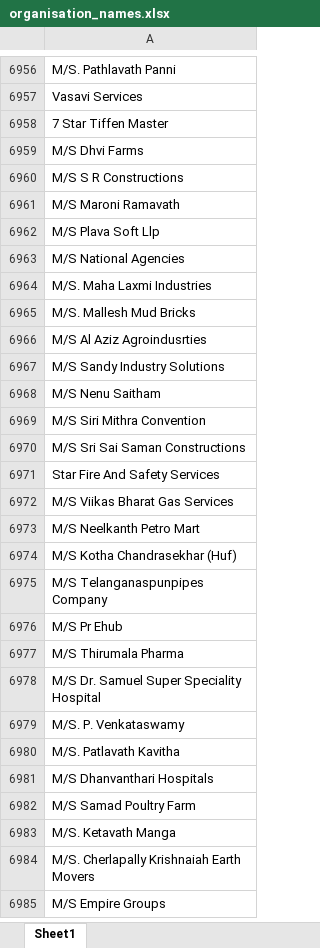
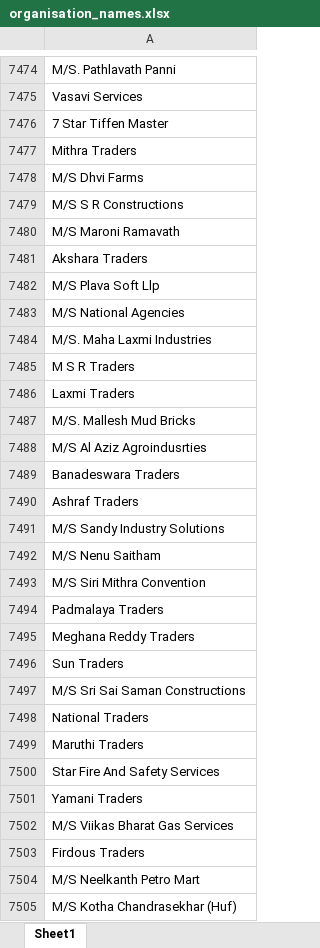
Before and after one commit to vivekkum-ar/Customer-Name-Data-EDA, an Excel workbook: organisation_names.xlsx, sheet Sheet1, drawn as a sheet; only a part is shown, gaps mark what is left out; the shorter side is filled out with more unchanged rows; values as stored, in another font and other column widths than the file's, no borders; the diff covers the shown part only; the diff names each change by its address in the sheet, - before the commit and + after, or states it on an @@ line.

```diff
--- a/organisation_names.xlsx (sheet Sheet1)
+++ b/organisation_names.xlsx (sheet Sheet1)
+row 7477: Mithra Traders
+row 7481: Akshara Traders
+row 7485: M S R Traders
+row 7486: Laxmi Traders
+row 7489: Banadeswara Traders
+row 7490: Ashraf Traders
+row 7494: Padmalaya Traders
+row 7495: Meghana Reddy Traders
+row 7496: Sun Traders
+row 7498: National Traders
+row 7499: Maruthi Traders
+row 7501: Yamani Traders
+row 7503: Firdous Traders
```
Also changed, not shown: 938 added rows elsewhere in this sheet, rest_names.xlsx, 2 other files.
